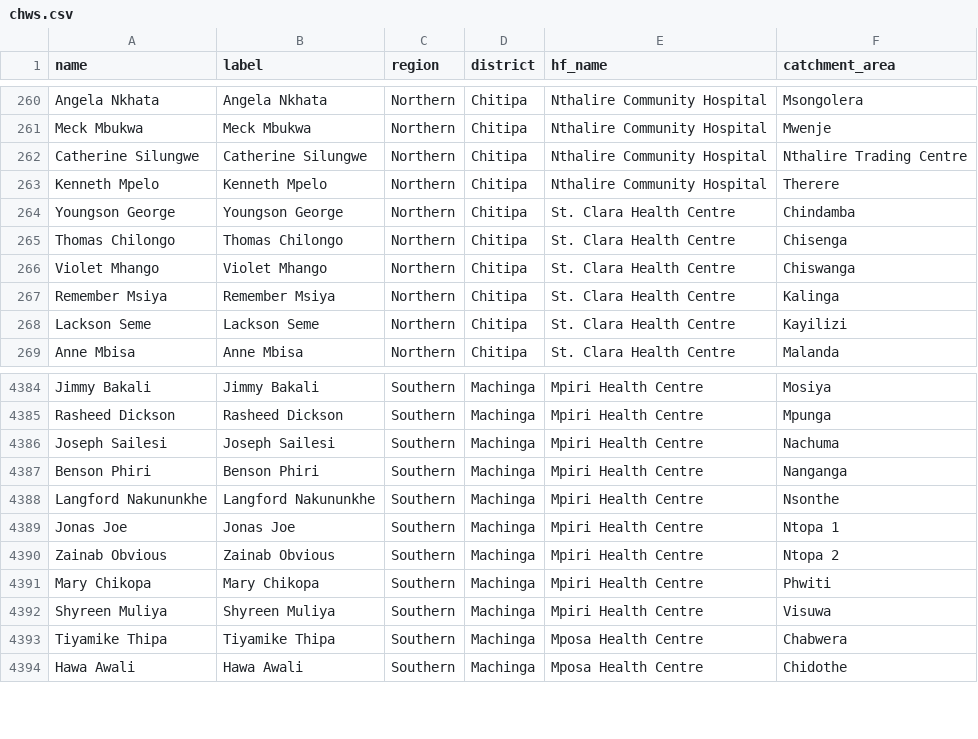
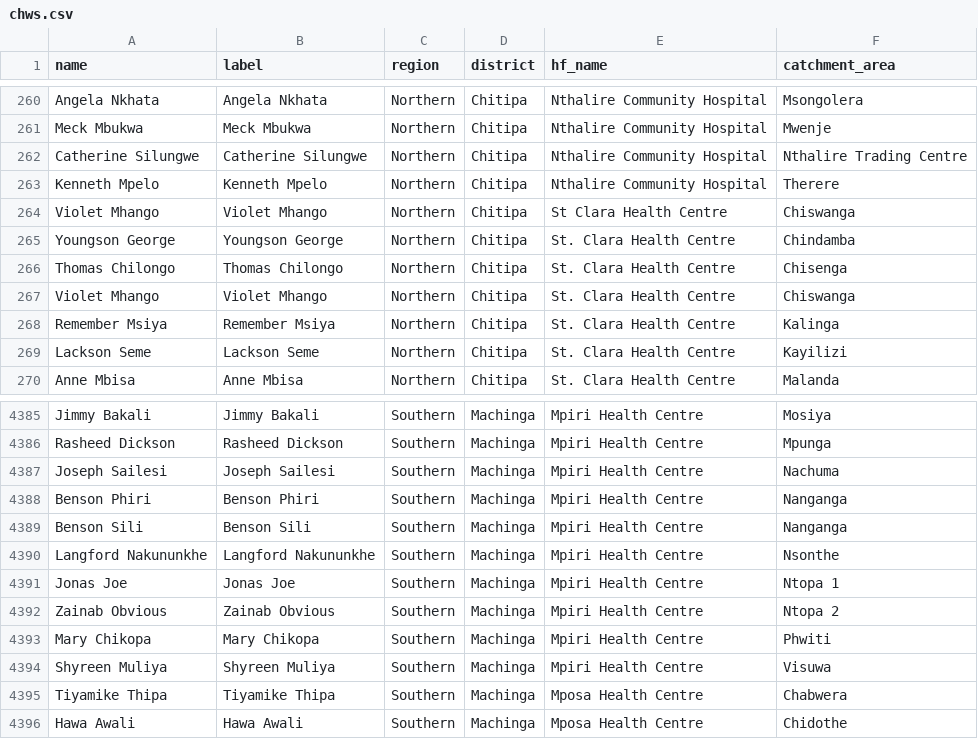
Before and after one commit to shinobi-hunter/kobo-media, a CSV file: village_configuration/chws.csv, drawn as a sheet; only a part is shown, gaps mark what is left out.

Commit message:
Sync Sorted Media

```diff
--- a/village_configuration/chws.csv
+++ b/village_configuration/chws.csv
@@ -263,2 +263,3 @@
 "Kenneth Mpelo","Kenneth Mpelo","Northern","Chitipa","Nthalire Community Hospital","Therere"
+"Violet Mhango","Violet Mhango","Northern","Chitipa","St Clara Health Centre","Chiswanga"
 "Youngson George","Youngson George","Northern","Chitipa","St. Clara Health Centre","Chindamba"
@@ -4387,2 +4388,3 @@
 "Benson Phiri","Benson Phiri","Southern","Machinga","Mpiri Health Centre","Nanganga"
+"Benson Sili","Benson Sili","Southern","Machinga","Mpiri Health Centre","Nanganga"
 "Langford Nakununkhe","Langford Nakununkhe","Southern","Machinga","Mpiri Health Centre","Nsonthe"
```
